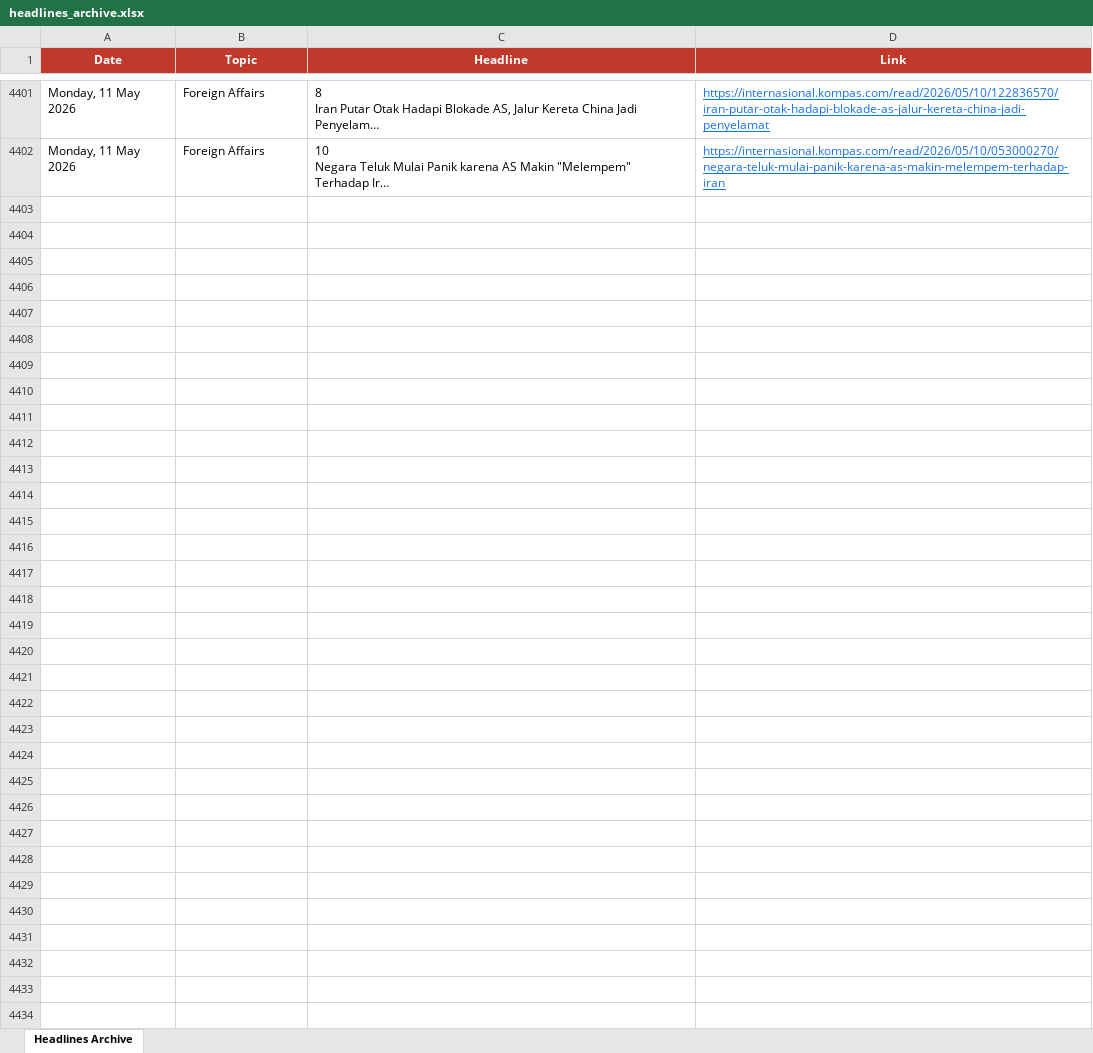
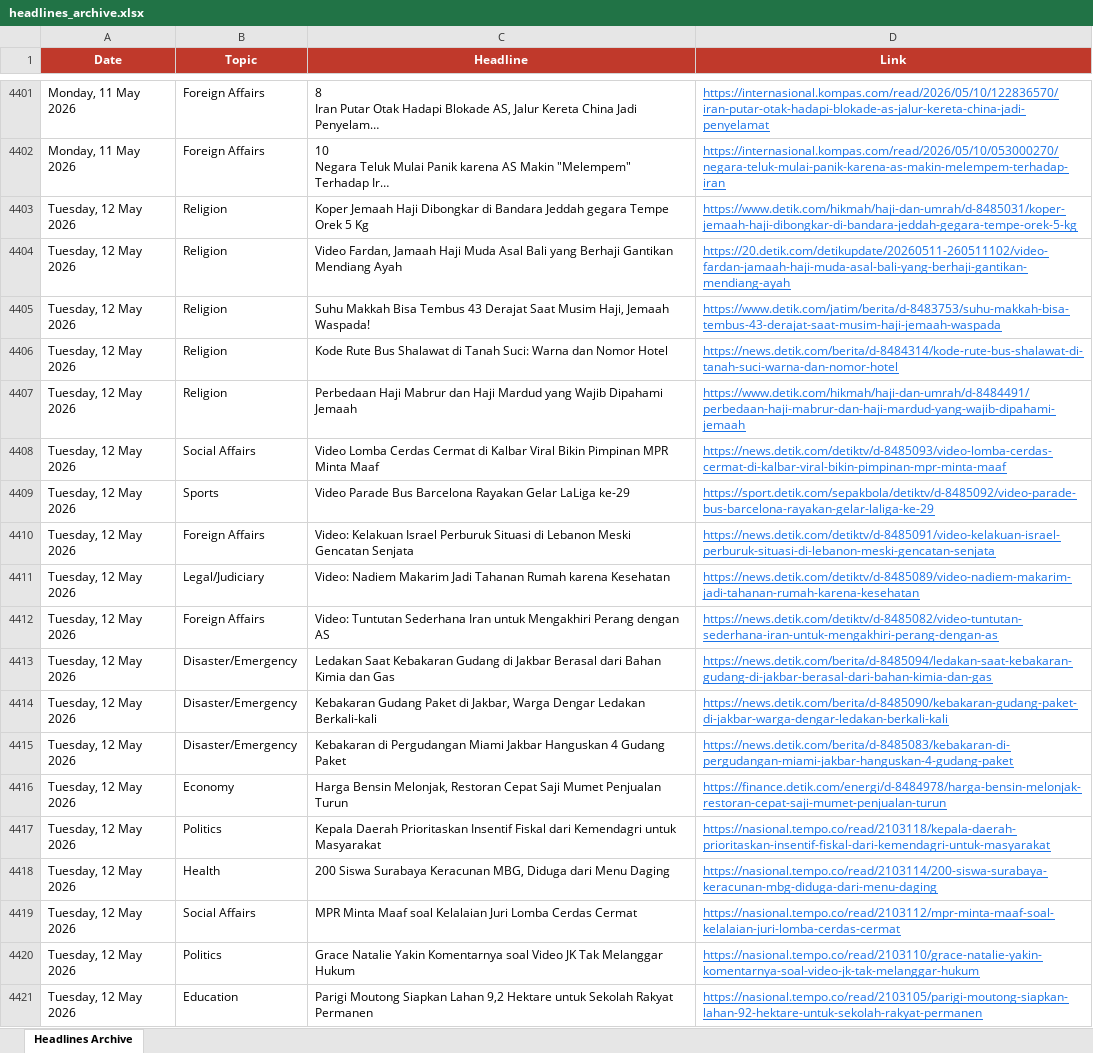
Before and after one commit to rattanarcher/Indo-news-briefing, an Excel workbook: headlines_archive.xlsx, sheet Headlines Archive, drawn as a sheet; only a part is shown, gaps mark what is left out; long unchanged cells end in …; values as stored, in another font and other column widths than the file's, no borders; the diff covers the shown part only; the diff names each change by its address in the sheet, - before the commit and + after, or states it on an @@ line.

```diff
--- a/headlines_archive.xlsx (sheet Headlines Archive)
+++ b/headlines_archive.xlsx (sheet Headlines Archive)
+row 4403: Tuesday, 12 May 2026 | Religion | Koper Jemaah Haji Dibongkar di Bandara Jeddah gegara Tempe Orek 5 Kg | https://www.detik.com/hikmah/haji-dan-umrah/d-8485031/koper-jemaah-haji-dibongkar-di-bandara-jeddah-gegara-tempe-orek-5-kg
+row 4404: Tuesday, 12 May 2026 | Religion | Video Fardan, Jamaah Haji Muda Asal Bali yang Berhaji Gantikan Mendiang Ayah | https://20.detik.com/detikupdate/20260511-260511102/video-fardan-jamaah-haji-muda-asal-bali-yang-berhaji-gantikan-mendiang-ayah
+row 4405: Tuesday, 12 May 2026 | Religion | Suhu Makkah Bisa Tembus 43 Derajat Saat Musim Haji, Jemaah Waspada! | https://www.detik.com/jatim/berita/d-8483753/suhu-makkah-bisa-tembus-43-derajat-saat-musim-haji-jemaah-waspada
+row 4406: Tuesday, 12 May 2026 | Religion | Kode Rute Bus Shalawat di Tanah Suci: Warna dan Nomor Hotel | https://news.detik.com/berita/d-8484314/kode-rute-bus-shalawat-di-tanah-suci-warna-dan-nomor-hotel
+row 4407: Tuesday, 12 May 2026 | Religion | Perbedaan Haji Mabrur dan Haji Mardud yang Wajib Dipahami Jemaah | https://www.detik.com/hikmah/haji-dan-umrah/d-8484491/perbedaan-haji-mabrur-dan-haji-mardud-yang-wajib-dipahami-jemaah
+row 4408: Tuesday, 12 May 2026 | Social Affairs | Video Lomba Cerdas Cermat di Kalbar Viral Bikin Pimpinan MPR Minta Maaf | https://news.detik.com/detiktv/d-8485093/video-lomba-cerdas-cermat-di-kalbar-viral-bikin-pimpinan-mpr-minta-maaf
+row 4409: Tuesday, 12 May 2026 | Sports | Video Parade Bus Barcelona Rayakan Gelar LaLiga ke-29 | https://sport.detik.com/sepakbola/detiktv/d-8485092/video-parade-bus-barcelona-rayakan-gelar-laliga-ke-29
+row 4410: Tuesday, 12 May 2026 | Foreign Affairs | Video: Kelakuan Israel Perburuk Situasi di Lebanon Meski Gencatan Senjata | https://news.detik.com/detiktv/d-8485091/video-kelakuan-israel-perburuk-situasi-di-lebanon-meski-gencatan-senjata
+row 4411: Tuesday, 12 May 2026 | Legal/Judiciary | Video: Nadiem Makarim Jadi Tahanan Rumah karena Kesehatan | https://news.detik.com/detiktv/d-8485089/video-nadiem-makarim-jadi-tahanan-rumah-karena-kesehatan
+row 4412: Tuesday, 12 May 2026 | Foreign Affairs | Video: Tuntutan Sederhana Iran untuk Mengakhiri Perang dengan AS | https://news.detik.com/detiktv/d-8485082/video-tuntutan-sederhana-iran-untuk-mengakhiri-perang-dengan-as
+row 4413: Tuesday, 12 May 2026 | Disaster/Emergency | Ledakan Saat Kebakaran Gudang di Jakbar Berasal dari Bahan Kimia dan Gas | https://news.detik.com/berita/d-8485094/ledakan-saat-kebakaran-gudang-di-jakbar-berasal-dari-bahan-kimia-dan-gas
+row 4414: Tuesday, 12 May 2026 | Disaster/Emergency | Kebakaran Gudang Paket di Jakbar, Warga Dengar Ledakan Berkali-kali | https://news.detik.com/berita/d-8485090/kebakaran-gudang-paket-di-jakbar-warga-dengar-ledakan-berkali-kali
+row 4415: Tuesday, 12 May 2026 | Disaster/Emergency | Kebakaran di Pergudangan Miami Jakbar Hanguskan 4 Gudang Paket | https://news.detik.com/berita/d-8485083/kebakaran-di-pergudangan-miami-jakbar-hanguskan-4-gudang-paket
+row 4416: Tuesday, 12 May 2026 | Economy | Harga Bensin Melonjak, Restoran Cepat Saji Mumet Penjualan Turun | https://finance.detik.com/energi/d-8484978/harga-bensin-melonjak-restoran-cepat-saji-mumet-penjualan-turun
+row 4417: Tuesday, 12 May 2026 | Politics | Kepala Daerah Prioritaskan Insentif Fiskal dari Kemendagri untuk Masyarakat | https://nasional.tempo.co/read/2103118/kepala-daerah-prioritaskan-insentif-fiskal-dari-kemendagri-untuk-masyarakat
+row 4418: Tuesday, 12 May 2026 | Health | 200 Siswa Surabaya Keracunan MBG, Diduga dari Menu Daging | https://nasional.tempo.co/read/2103114/200-siswa-surabaya-keracunan-mbg-diduga-dari-menu-daging
+row 4419: Tuesday, 12 May 2026 | Social Affairs | MPR Minta Maaf soal Kelalaian Juri Lomba Cerdas Cermat | https://nasional.tempo.co/read/2103112/mpr-minta-maaf-soal-kelalaian-juri-lomba-cerdas-cermat
+row 4420: Tuesday, 12 May 2026 | Politics | Grace Natalie Yakin Komentarnya soal Video JK Tak Melanggar Hukum | https://nasional.tempo.co/read/2103110/grace-natalie-yakin-komentarnya-soal-video-jk-tak-melanggar-hukum
+row 4421: Tuesday, 12 May 2026 | Education | Parigi Moutong Siapkan Lahan 9,2 Hektare untuk Sekolah Rakyat Permanen | https://nasional.tempo.co/read/2103105/parigi-moutong-siapkan-lahan-92-hektare-untuk-sekolah-rakyat-permanen
```
Also changed, not shown: 91 added rows elsewhere in this sheet.
